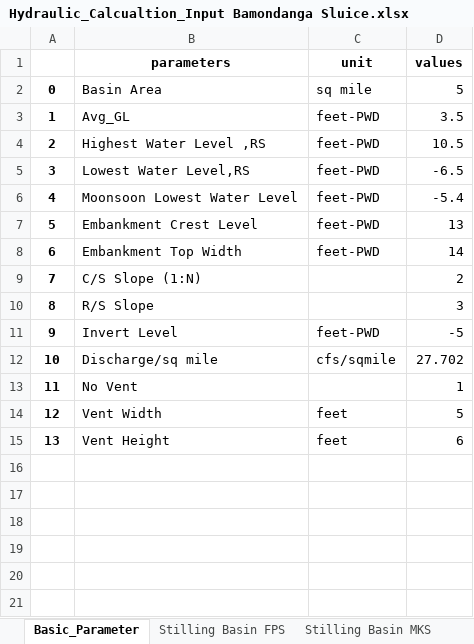
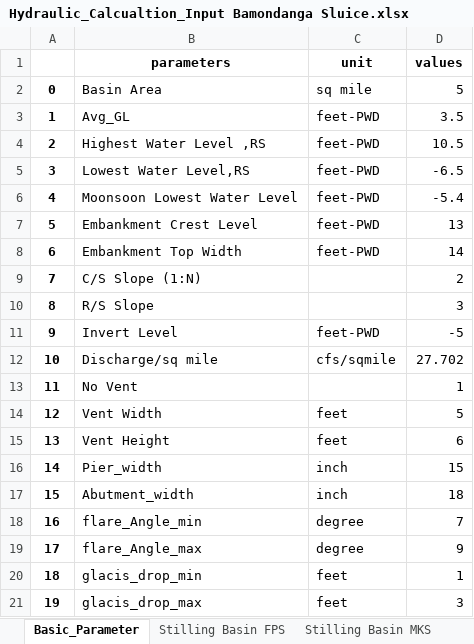
Before and after one commit to dc8r207/Designs_All, an Excel workbook: AE Sakib/Satkhira Div-II/Regulator/Bamon Danga Sluice/Hydraulic_Calcualtion_Input Bamondanga Sluice.xlsx, sheet Basic_Parameter, drawn as a sheet; values as stored, in another font and other column widths than the file's, no borders; the diff names each change by its address in the sheet, - before the commit and + after, or states it on an @@ line.

```diff
--- a/AE Sakib/Satkhira Div-II/Regulator/Bamon Danga Sluice/Hydraulic_Calcualtion_Input Bamondanga Sluice.xlsx (sheet Basic_Parameter)
+++ b/AE Sakib/Satkhira Div-II/Regulator/Bamon Danga Sluice/Hydraulic_Calcualtion_Input Bamondanga Sluice.xlsx (sheet Basic_Parameter)
+row 16: 14 | Pier_width | inch | 15
+row 17: 15 | Abutment_width | inch | 18
+row 18: 16 | flare_Angle_min | degree | 7
+row 19: 17 | flare_Angle_max | degree | 9
+row 20: 18 | glacis_drop_min | feet | 1
+row 21: 19 | glacis_drop_max | feet | 3
```
Also changed, not shown: sheet Stilling Basin FPS, sheet Stilling Basin MKS, 8 other files.
